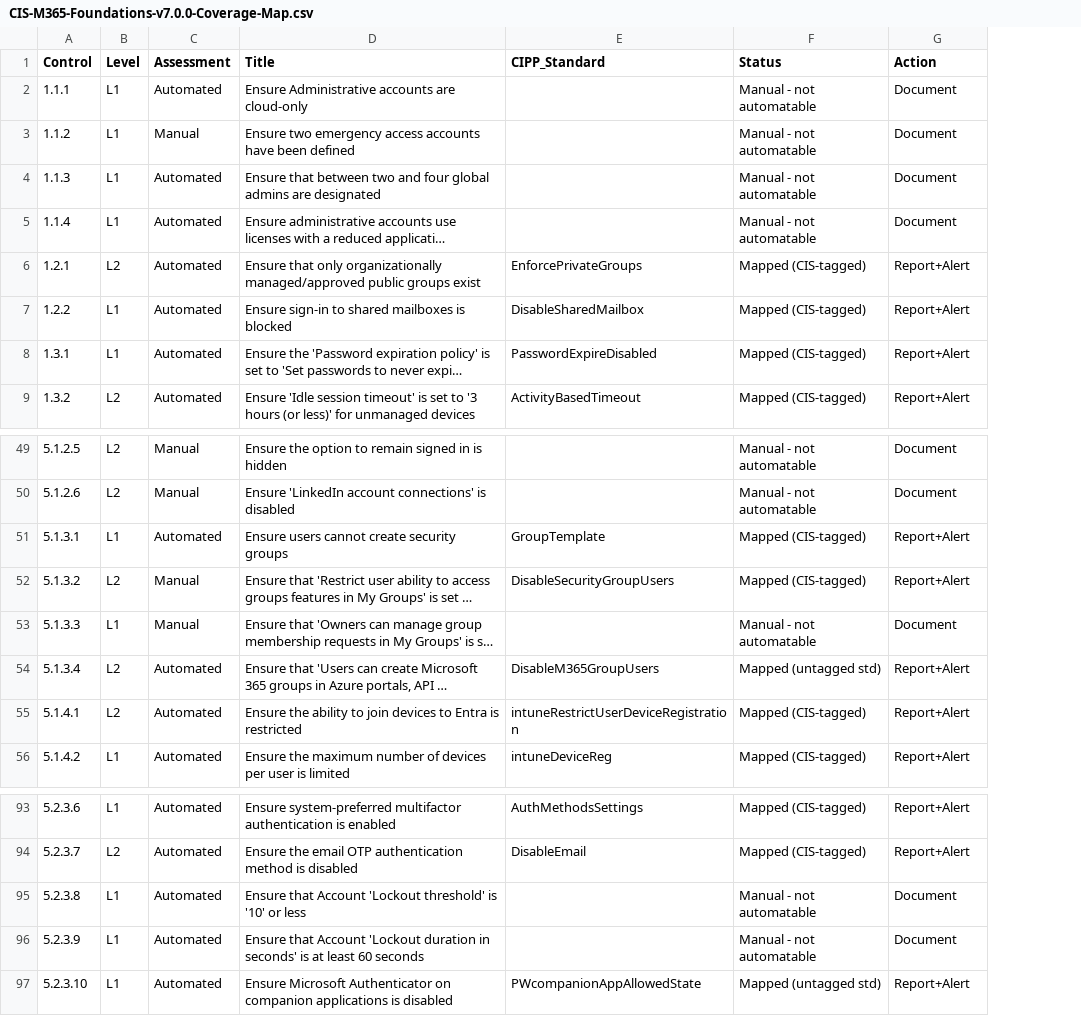
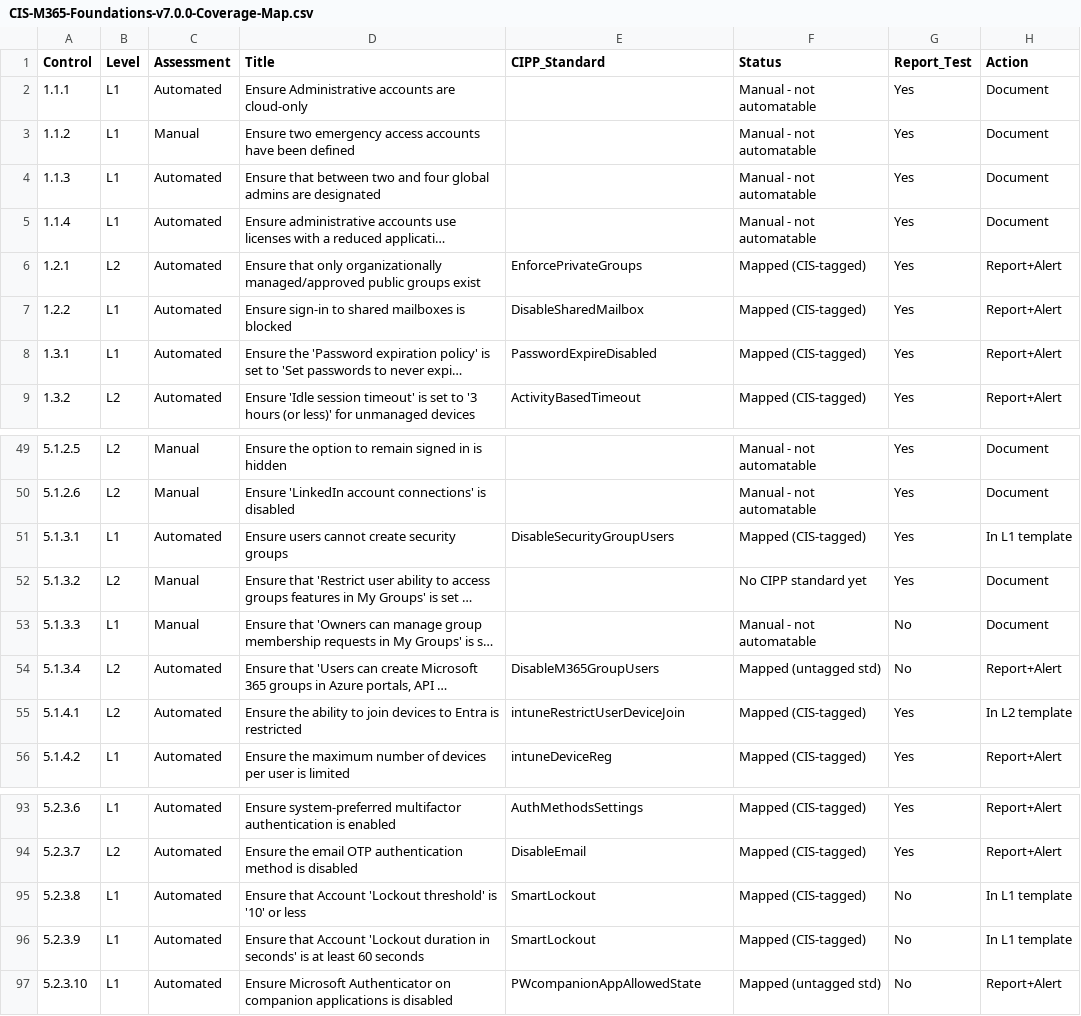
Before and after one commit to appliedi/cipp-cis-templates, a CSV file: CIS-M365-Foundations-v7.0.0-Coverage-Map.csv, drawn as a sheet; only a part is shown, gaps mark what is left out; long unchanged cells end in …; addresses are those after the commit; the diff names each change by its address in the sheet, - before the commit and + after, or states it on an @@ line.

```diff
--- a/CIS-M365-Foundations-v7.0.0-Coverage-Map.csv
+++ b/CIS-M365-Foundations-v7.0.0-Coverage-Map.csv
+column G (Report_Test), rows 2-9: all Yes; rows 49-56: Yes | Yes | Yes | Yes | No | No | Yes | Yes; rows 93-97: Yes | Yes | No | No | No
-E51 (CIPP_Standard): GroupTemplate
+E51 (CIPP_Standard): DisableSecurityGroupUsers
-H51 (Action): Report+Alert
+H51 (Action): In L1 template
-E52 (CIPP_Standard): DisableSecurityGroupUsers
+E52 (CIPP_Standard): (empty)
-F52 (Status): Mapped (CIS-tagged)
+F52 (Status): No CIPP standard yet
-H52 (Action): Report+Alert
+H52 (Action): Document
-E55 (CIPP_Standard): intuneRestrictUserDeviceRegistration
+E55 (CIPP_Standard): intuneRestrictUserDeviceJoin
-H55 (Action): Report+Alert
+H55 (Action): In L2 template
-E95:E96 (CIPP_Standard): (empty)
+E95:E96 (CIPP_Standard): SmartLockout
-F95:F96 (Status): Manual - not automatable
+F95:F96 (Status): Mapped (CIS-tagged)
-H95:H96 (Action): Document
+H95:H96 (Action): In L1 template
```
Also changed, not shown: 7 other files.
